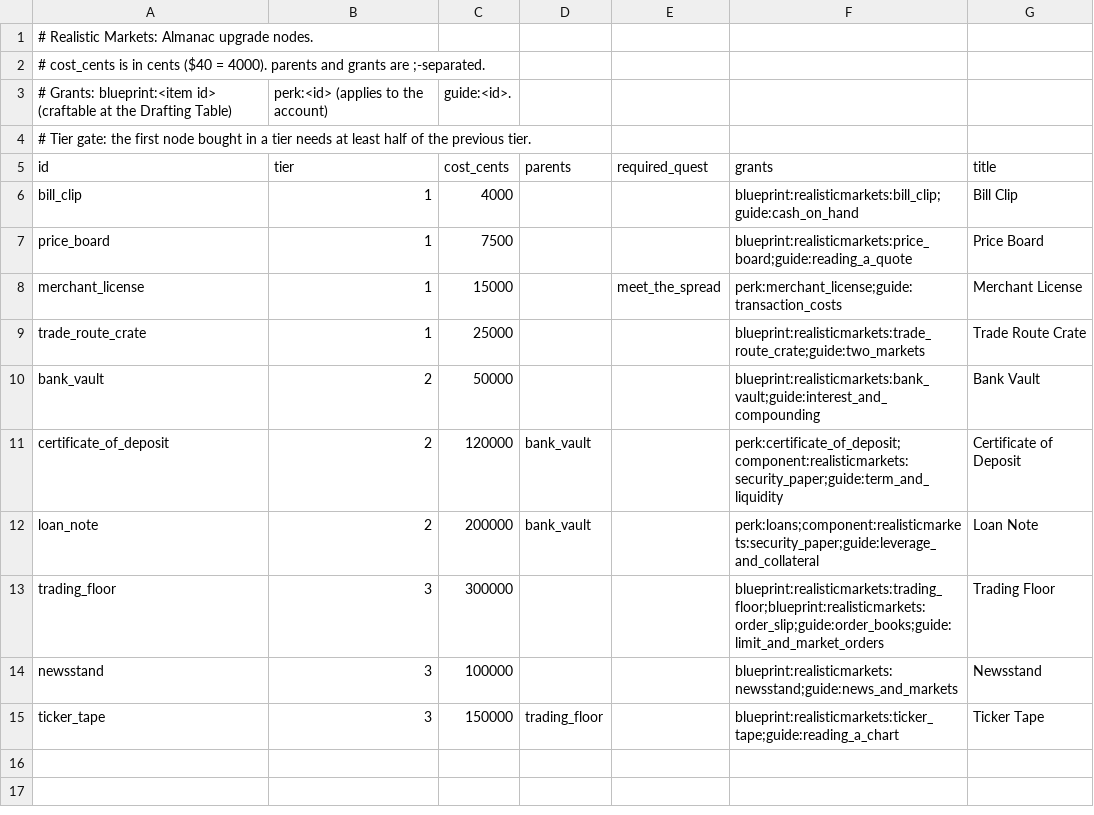
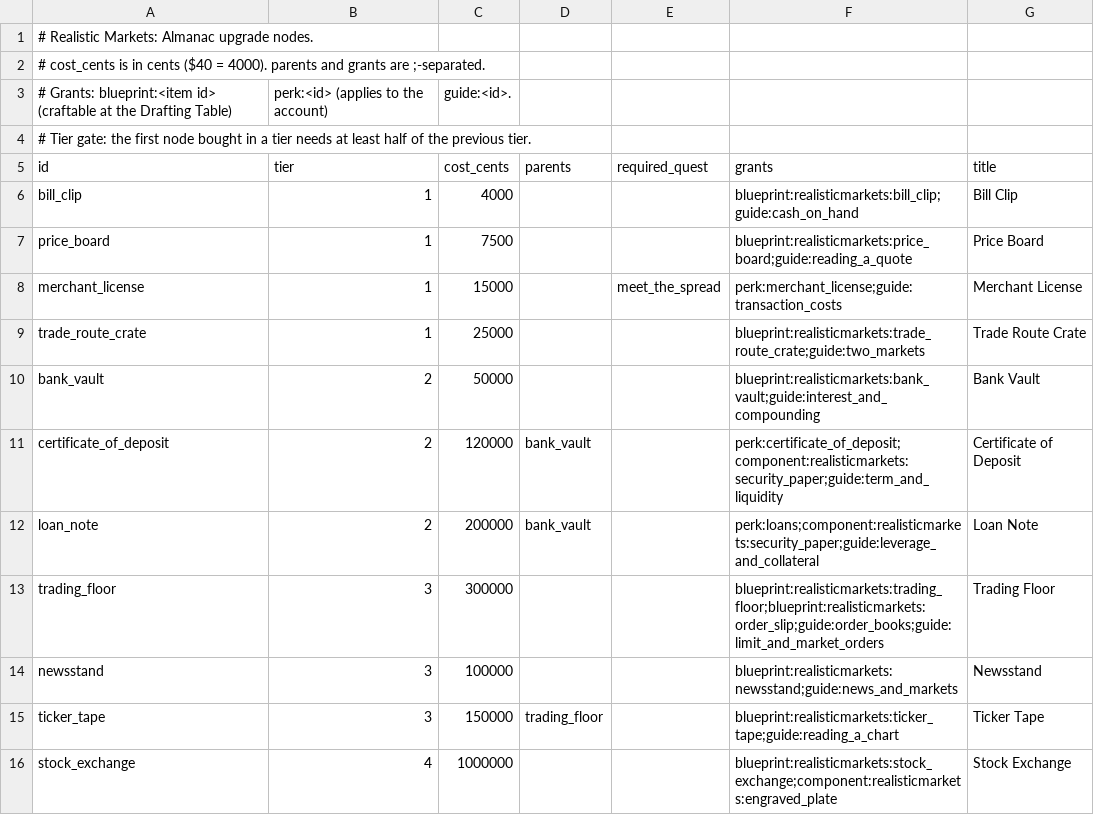
Before and after one commit to James-J-Barry/MineMarket, a CSV file: exchange-core/src/main/resources/realisticmarkets/almanac/nodes.csv, drawn as a sheet; the diff names each change by its address in the sheet, - before the commit and + after, or states it on an @@ line.

```diff
--- a/exchange-core/src/main/resources/realisticmarkets/almanac/nodes.csv
+++ b/exchange-core/src/main/resources/realisticmarkets/almanac/nodes.csv
+row 16: stock_exchange | 4 | 1000000 |  |  | blueprint:realisticmarkets:stock_exchange;component:realisticmarkets:engraved_plate | Stock Exchange
```
Also changed, not shown: exchange-core/src/main/resources/realisticmarkets/almanac/quests.csv, exchange-core/src/main/resources/realisticmarkets/blueprints.csv, 38 other files.
